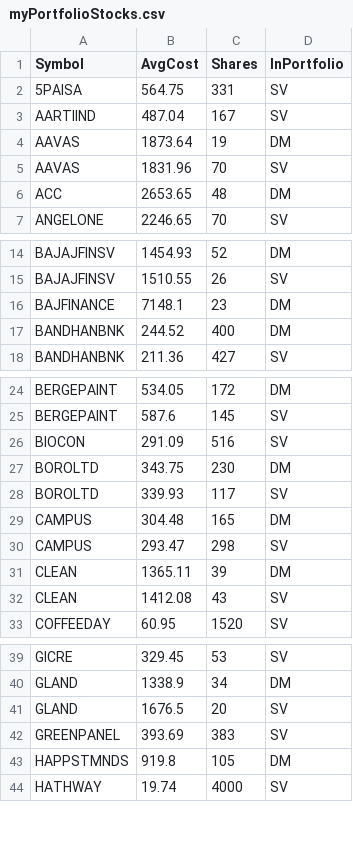
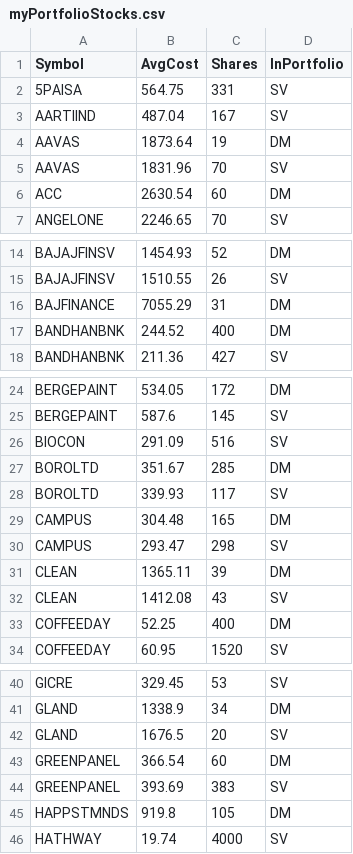
Before and after one commit to ankit-rathi/Quantvesting_v1, a CSV file: data/myPortfolioStocks.csv, drawn as a sheet; only a part is shown, gaps mark what is left out; the diff covers the shown part only.

Commit message:
Add files via upload

```diff
--- a/data/myPortfolioStocks.csv
+++ b/data/myPortfolioStocks.csv
@@ -5,3 +5,3 @@ AAVAS,1873.64,19,DM
 AAVAS,1831.96,70,SV
-ACC,2653.65,48,DM
+ACC,2630.54,60,DM
 ANGELONE,2246.65,70,SV
@@ -15,3 +15,3 @@ BAJAJFINSV,1454.93,52,DM
 BAJAJFINSV,1510.55,26,SV
-BAJFINANCE,7148.1,23,DM
+BAJFINANCE,7055.29,31,DM
 BANDHANBNK,244.52,400,DM
@@ -26,3 +26,3 @@ BERGEPAINT,587.6,145,SV
 BIOCON,291.09,516,SV
-BOROLTD,343.75,230,DM
+BOROLTD,351.67,285,DM
 BOROLTD,339.93,117,SV
@@ -32,2 +32,3 @@ CLEAN,1365.11,39,DM
 CLEAN,1412.08,43,SV
+COFFEEDAY,52.25,400,DM
 COFFEEDAY,60.95,1520,SV
@@ -41,2 +42,3 @@ GLAND,1338.9,34,DM
 GLAND,1676.5,20,SV
+GREENPANEL,366.54,60,DM
 GREENPANEL,393.69,383,SV
```
Also changed, not shown: 6 edited cells elsewhere in this file.
